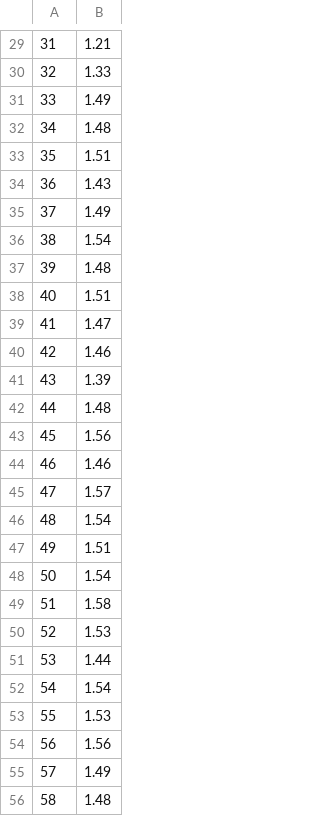
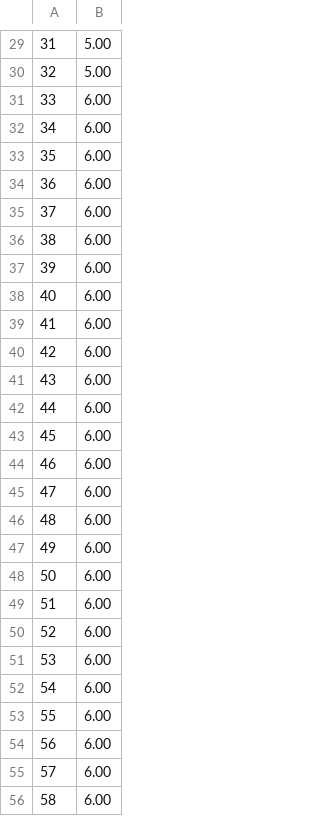
Before and after one commit to davidolima/external-sorting, a CSV file: results/alpha_test_PWays.csv, drawn as a sheet; only a part is shown, gaps mark what is left out; the diff covers the shown part only.

```diff
--- a/results/alpha_test_PWays.csv
+++ b/results/alpha_test_PWays.csv
@@ -29,28 +29,28 @@
-31, 1.21
-32, 1.33
-33, 1.49
-34, 1.48
-35, 1.51
-36, 1.43
-37, 1.49
-38, 1.54
-39, 1.48
-40, 1.51
-41, 1.47
-42, 1.46
-43, 1.39
-44, 1.48
-45, 1.56
-46, 1.46
-47, 1.57
-48, 1.54
-49, 1.51
-50, 1.54
-51, 1.58
-52, 1.53
-53, 1.44
-54, 1.54
-55, 1.53
-56, 1.56
-57, 1.49
-58, 1.48
+31, 5.00
+32, 5.00
+33, 6.00
+34, 6.00
+35, 6.00
+36, 6.00
+37, 6.00
+38, 6.00
+39, 6.00
+40, 6.00
+41, 6.00
+42, 6.00
+43, 6.00
+44, 6.00
+45, 6.00
+46, 6.00
+47, 6.00
+48, 6.00
+49, 6.00
+50, 6.00
+51, 6.00
+52, 6.00
+53, 6.00
+54, 6.00
+55, 6.00
+56, 6.00
+57, 6.00
+58, 6.00
```
Also changed, not shown: 69 edited cells elsewhere in this file, results/alpha_test_Cascade.csv, 7 other files.
